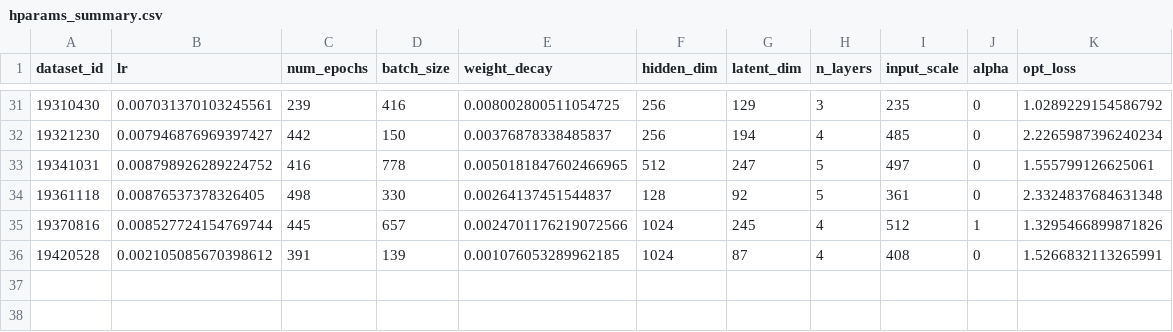
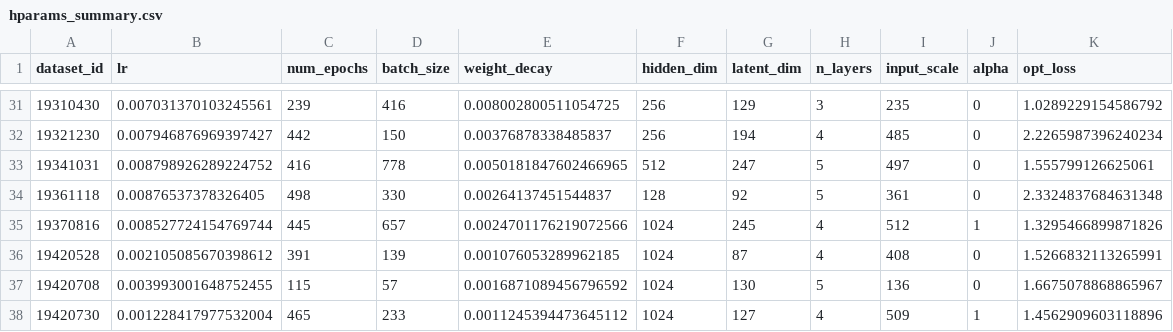
Before and after one commit to jamesWalczak/climatrix, a CSV file: experiments/jwalczak/01_Apr_02_compare_recon_method/results/inr/mmgn/hparams_summary.csv, drawn as a sheet; only a part is shown, gaps mark what is left out.

Commit message:
Update results
Signed-off-by: jamesWalczak <jakub.walczak@p.lodz.pl>

```diff
--- a/experiments/jwalczak/01_Apr_02_compare_recon_method/results/inr/mmgn/hparams_summary.csv
+++ b/experiments/jwalczak/01_Apr_02_compare_recon_method/results/inr/mmgn/hparams_summary.csv
@@ -36 +36,3 @@ dataset_id,lr,num_epochs,batch_size,weight_decay,hidden_dim,latent_dim,n_layers,
 19420528,0.002105085670398612,391,139,0.001076053289962185,1024,87,4,408,0,1.5266832113265991
+19420708,0.003993001648752455,115,57,0.0016871089456796592,1024,130,5,136,0,1.6675078868865967
+19420730,0.001228417977532004,465,233,0.0011245394473645112,1024,127,4,509,1,1.4562909603118896
```
Also changed, not shown: experiments/jwalczak/01_Apr_02_compare_recon_method/results/inr/mmgn/metrics.csv, experiments/jwalczak/01_Apr_02_compare_recon_method/results/inr/sinet/hparams_summary.csv, 5 other files.
